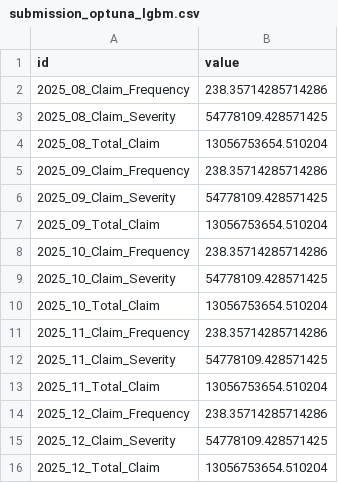
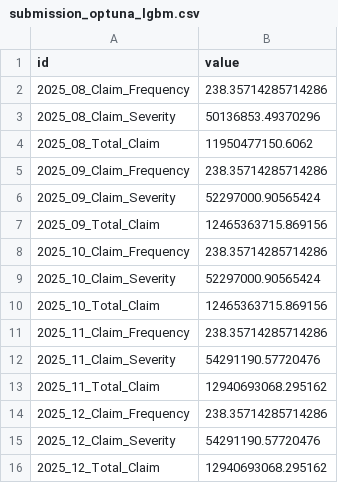
Before and after one commit to RobbenWijanathan/mcfitb-dsc-2026, a CSV file: submission_optuna_lgbm.csv, drawn as a sheet.

```diff
--- a/submission_optuna_lgbm.csv
+++ b/submission_optuna_lgbm.csv
@@ -2,15 +2,15 @@ id,value
 2025_08_Claim_Frequency,238.35714285714286
-2025_08_Claim_Severity,54778109.428571425
-2025_08_Total_Claim,13056753654.510204
+2025_08_Claim_Severity,50136853.49370296
+2025_08_Total_Claim,11950477150.6062
 2025_09_Claim_Frequency,238.35714285714286
-2025_09_Claim_Severity,54778109.428571425
-2025_09_Total_Claim,13056753654.510204
+2025_09_Claim_Severity,52297000.90565424
+2025_09_Total_Claim,12465363715.869156
 2025_10_Claim_Frequency,238.35714285714286
-2025_10_Claim_Severity,54778109.428571425
-2025_10_Total_Claim,13056753654.510204
+2025_10_Claim_Severity,52297000.90565424
+2025_10_Total_Claim,12465363715.869156
 2025_11_Claim_Frequency,238.35714285714286
-2025_11_Claim_Severity,54778109.428571425
-2025_11_Total_Claim,13056753654.510204
+2025_11_Claim_Severity,54291190.57720476
+2025_11_Total_Claim,12940693068.295162
 2025_12_Claim_Frequency,238.35714285714286
-2025_12_Claim_Severity,54778109.428571425
-2025_12_Total_Claim,13056753654.510204
+2025_12_Claim_Severity,54291190.57720476
+2025_12_Total_Claim,12940693068.295162
```
Also changed, not shown: submission_lightgbm.csv, 1 other file.
